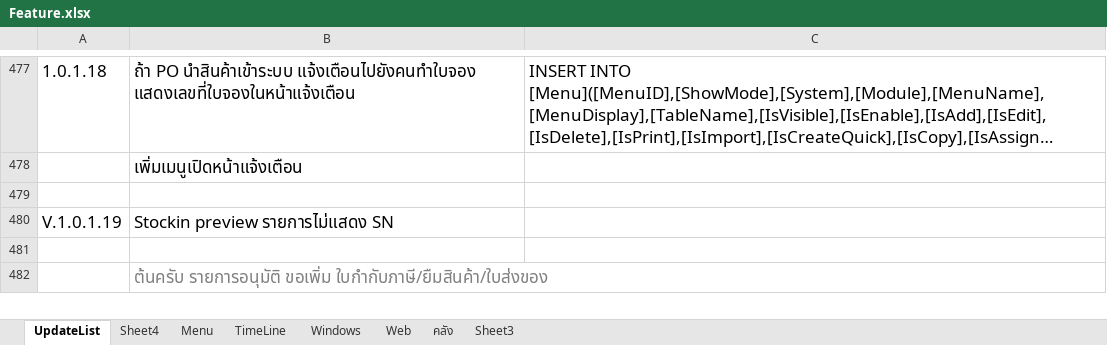
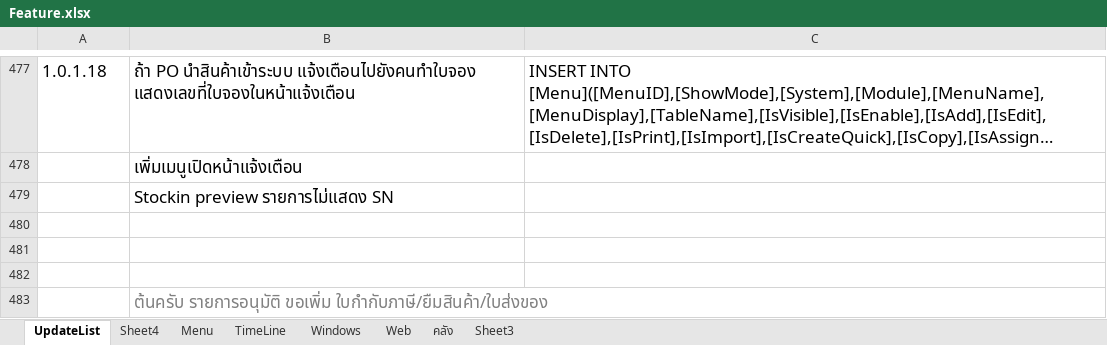
Before and after one commit to artit1981/ubproject, an Excel workbook: _Doc/Feature.xlsx, sheet UpdateList, drawn as a sheet; only a part is shown, gaps mark what is left out; long unchanged cells end in …; values as stored, in another font and other column widths than the file's, no borders; addresses are those after the commit; the diff names each change by its address in the sheet, - before the commit and + after, or states it on an @@ line.

```diff
--- a/_Doc/Feature.xlsx (sheet UpdateList)
+++ b/_Doc/Feature.xlsx (sheet UpdateList)
+row 479:  | Stockin preview รายการไม่แสดง SN
-row 481: V.1.0.1.19 | Stockin preview รายการไม่แสดง SN
+row 481: (empty)
```
Also changed, not shown: 2 other files.
